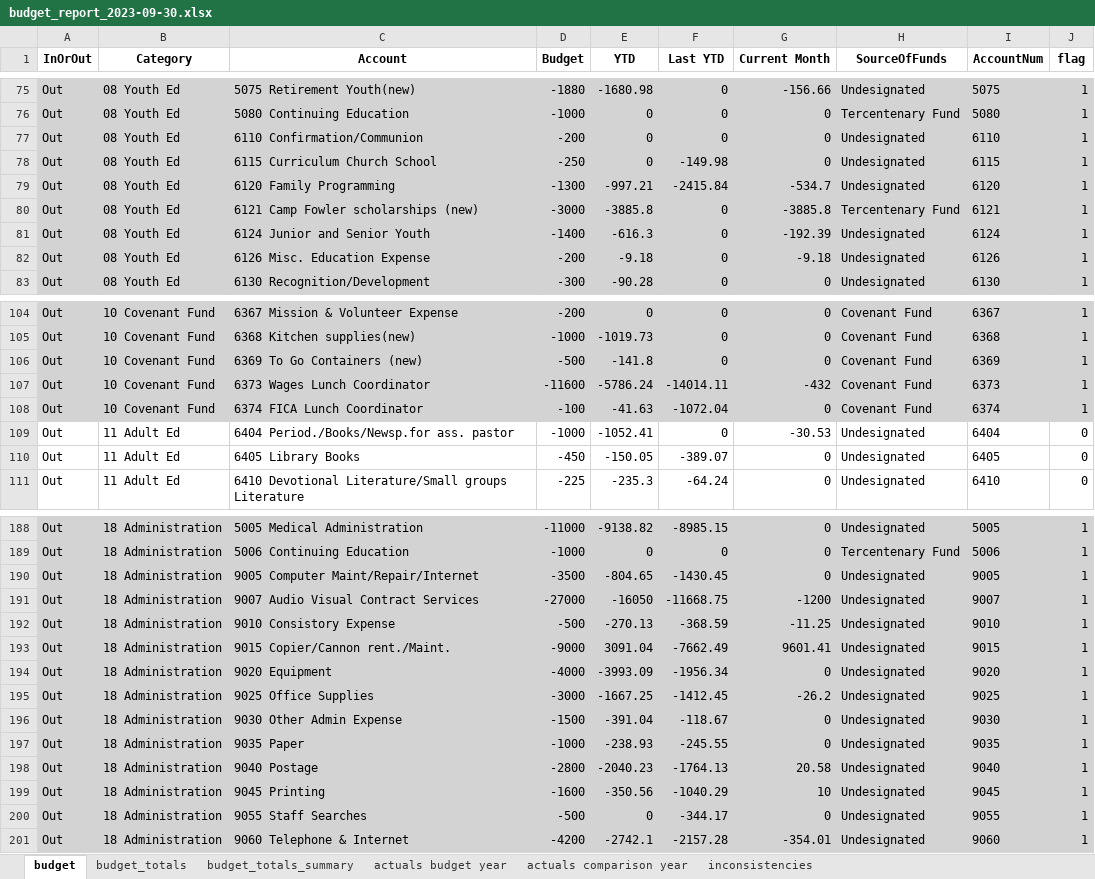
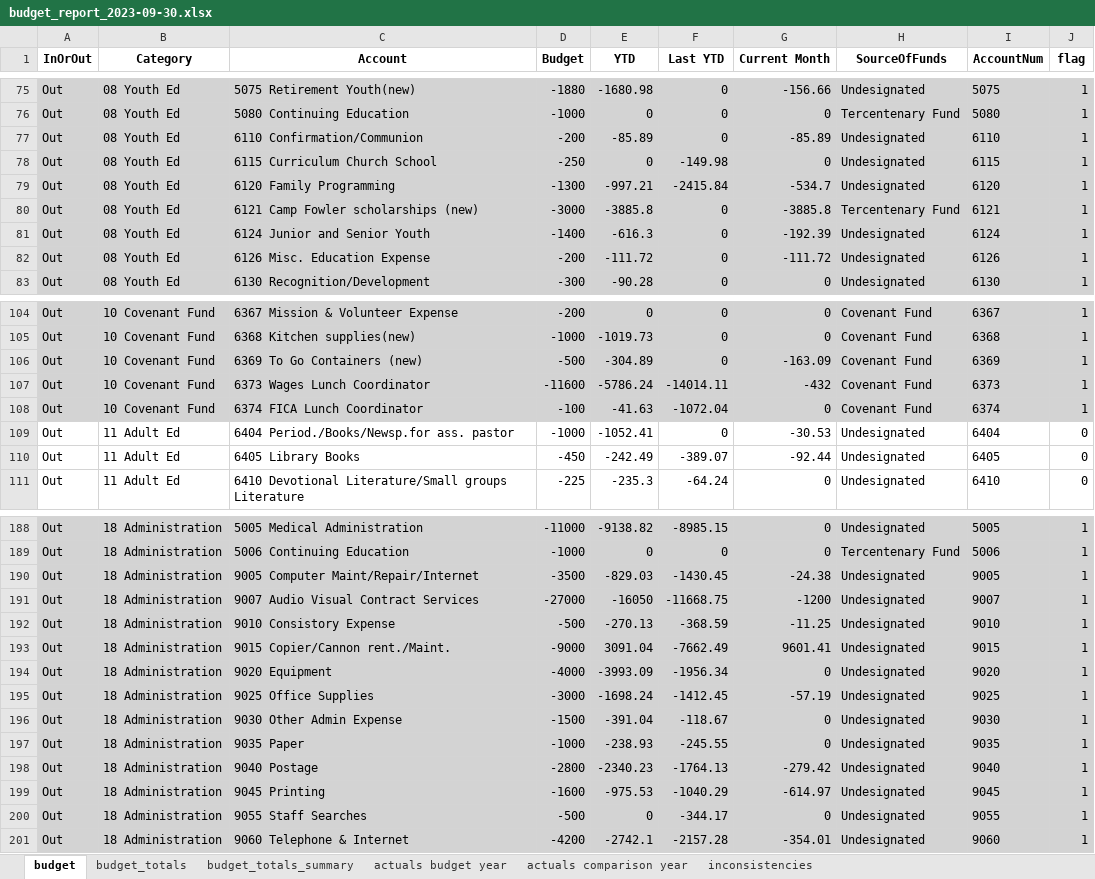
Before and after one commit to dhjelmar/budget, an Excel workbook: budget_report_2023-09-30.xlsx, sheet budget, drawn as a sheet; only a part is shown, gaps mark what is left out; values as stored, in another font and other column widths than the file's, no borders; the diff covers the shown part only; the diff names each change by its address in the sheet, - before the commit and + after, or states it on an @@ line.

```diff
--- a/budget_report_2023-09-30.xlsx (sheet budget)
+++ b/budget_report_2023-09-30.xlsx (sheet budget)
-E77 (YTD): 0
+E77 (YTD): -85.89
-G77 (Current Month): 0
+G77 (Current Month): -85.89
-E82 (YTD): -9.18
+E82 (YTD): -111.72
-G82 (Current Month): -9.18
+G82 (Current Month): -111.72
-E106 (YTD): -141.8
+E106 (YTD): -304.89
-G106 (Current Month): 0
+G106 (Current Month): -163.09
-E110 (YTD): -150.05
+E110 (YTD): -242.49
-G110 (Current Month): 0
+G110 (Current Month): -92.44
-E190 (YTD): -804.65
+E190 (YTD): -829.03
-G190 (Current Month): 0
+G190 (Current Month): -24.38
-E195 (YTD): -1667.25
+E195 (YTD): -1698.24
-G195 (Current Month): -26.2
+G195 (Current Month): -57.19
-E198 (YTD): -2040.23
+E198 (YTD): -2340.23
-G198 (Current Month): 20.58
+G198 (Current Month): -279.42
-E199 (YTD): -350.56
+E199 (YTD): -975.53
-G199 (Current Month): 10
+G199 (Current Month): -614.97
```
Also changed, not shown: 14 edited cells elsewhere in this sheet, sheet actuals comparison year, sheet actuals budget year, sheet budget_totals, sheet budget_totals_summary, sheet inconsistencies.
